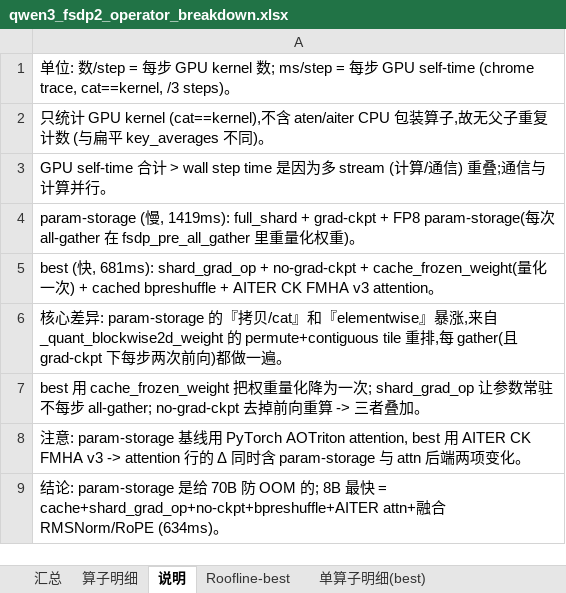
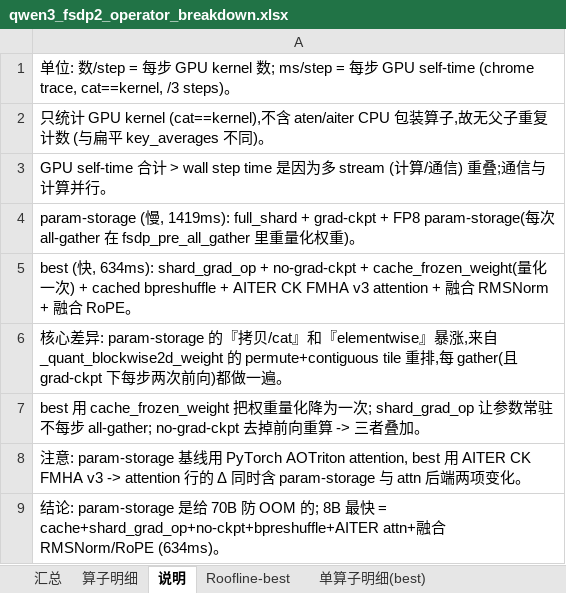
Before and after one commit to ZhangDanyang-AMD/Lumen, an Excel workbook: examples/qwen3/results/qwen3_fsdp2_operator_breakdown.xlsx, sheet 说明, drawn as a sheet; values as stored, in another font and other column widths than the file's, no borders; the diff names each change by its address in the sheet, - before the commit and + after, or states it on an @@ line.

Commit message:
qwen3 results: FSDP/FSDP2 perf docs + best train log (634 ms)

```diff
--- a/examples/qwen3/results/qwen3_fsdp2_operator_breakdown.xlsx (sheet 说明)
+++ b/examples/qwen3/results/qwen3_fsdp2_operator_breakdown.xlsx (sheet 说明)
-A5: …快, 681ms): shard_grad_op + no-grad-ckpt + cache_frozen_weight(量化一次) + cached bpreshuffle + AITER CK FMHA v3 attention。
+A5: …快, 634ms): shard_grad_op + no-grad-ckpt + cache_frozen_weight(量化一次) + cached bpreshuffle + AITER CK FMHA v3 attention + 融合 RMSNorm + 融合 RoPE。
```
Also changed, not shown: 14 other files.
